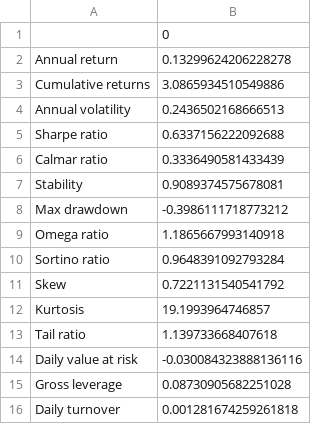
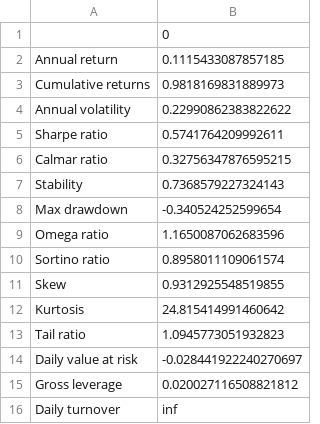
Before and after one commit to linusqzdeng/backtesting, a CSV file: turtle_trading/results/perf_df.csv, drawn as a sheet.

```diff
--- a/turtle_trading/results/perf_df.csv
+++ b/turtle_trading/results/perf_df.csv
@@ -1,16 +1,16 @@
 ,0
-Annual return,0.13299624206228278
-Cumulative returns,3.0865934510549886
-Annual volatility,0.2436502168666513
-Sharpe ratio,0.6337156222092688
-Calmar ratio,0.3336490581433439
-Stability,0.9089374575678081
-Max drawdown,-0.3986111718773212
-Omega ratio,1.1865667993140918
-Sortino ratio,0.9648391092793284
-Skew,0.7221131540541792
-Kurtosis,19.1993964746857
-Tail ratio,1.139733668407618
-Daily value at risk,-0.030084323888136116
-Gross leverage,0.08730905682251028
-Daily turnover,0.001281674259261818
+Annual return,0.1115433087857185
+Cumulative returns,0.9818169831889973
+Annual volatility,0.22990862383822622
+Sharpe ratio,0.5741764209992611
+Calmar ratio,0.32756347876595215
+Stability,0.7368579227324143
+Max drawdown,-0.340524252599654
+Omega ratio,1.1650087062683596
+Sortino ratio,0.8958011109061574
+Skew,0.9312925548519855
+Kurtosis,24.815414991460642
+Tail ratio,1.0945773051932823
+Daily value at risk,-0.028441922240270697
+Gross leverage,0.020027116508821812
+Daily turnover,inf
```
Also changed, not shown: 38 other files.
